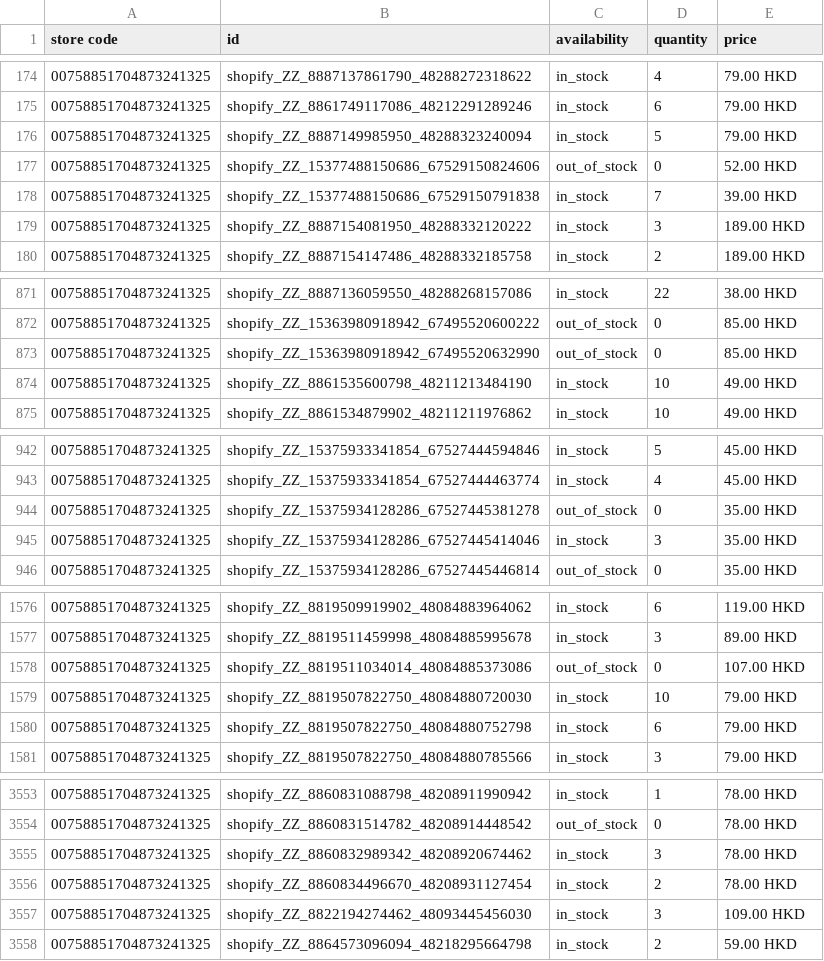
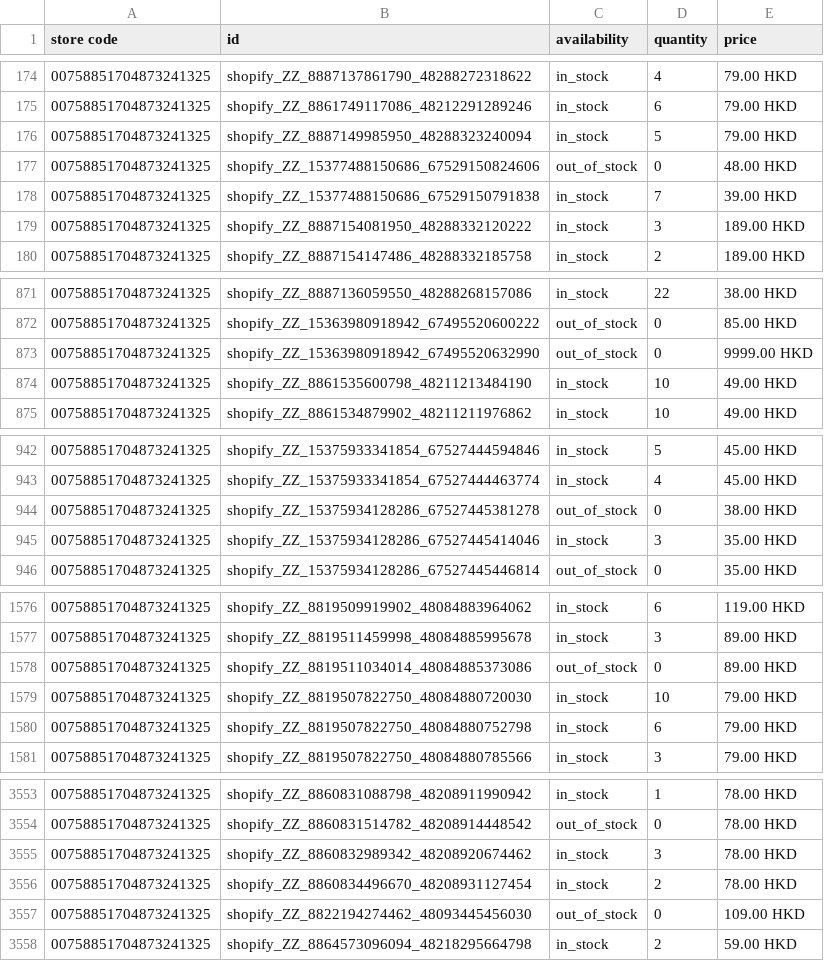
Before and after one commit to edberli/ouji-website, a TSV file: data/local_inventory.tsv, drawn as a sheet; only a part is shown, gaps mark what is left out; the diff covers the shown part only.

Commit message:
觀塘本地存貨 feed 每日更新 2026-10-14

```diff
--- a/data/local_inventory.tsv
+++ b/data/local_inventory.tsv
@@ -176,3 +176,3 @@ store code	id	availability	quantity	price
 00758851704873241325	shopify_ZZ_8887149985950_48288323240094	in_stock	5	79.00 HKD
-00758851704873241325	shopify_ZZ_15377488150686_67529150824606	out_of_stock	0	52.00 HKD
+00758851704873241325	shopify_ZZ_15377488150686_67529150824606	out_of_stock	0	48.00 HKD
 00758851704873241325	shopify_ZZ_15377488150686_67529150791838	in_stock	7	39.00 HKD
@@ -872,3 +872,3 @@ store code	id	availability	quantity	price
 00758851704873241325	shopify_ZZ_15363980918942_67495520600222	out_of_stock	0	85.00 HKD
-00758851704873241325	shopify_ZZ_15363980918942_67495520632990	out_of_stock	0	85.00 HKD
+00758851704873241325	shopify_ZZ_15363980918942_67495520632990	out_of_stock	0	9999.00 HKD
 00758851704873241325	shopify_ZZ_8861535600798_48211213484190	in_stock	10	49.00 HKD
@@ -943,3 +943,3 @@ store code	id	availability	quantity	price
 00758851704873241325	shopify_ZZ_15375933341854_67527444463774	in_stock	4	45.00 HKD
-00758851704873241325	shopify_ZZ_15375934128286_67527445381278	out_of_stock	0	35.00 HKD
+00758851704873241325	shopify_ZZ_15375934128286_67527445381278	out_of_stock	0	38.00 HKD
 00758851704873241325	shopify_ZZ_15375934128286_67527445414046	in_stock	3	35.00 HKD
@@ -1577,3 +1577,3 @@ store code	id	availability	quantity	price
 00758851704873241325	shopify_ZZ_8819511459998_48084885995678	in_stock	3	89.00 HKD
-00758851704873241325	shopify_ZZ_8819511034014_48084885373086	out_of_stock	0	107.00 HKD
+00758851704873241325	shopify_ZZ_8819511034014_48084885373086	out_of_stock	0	89.00 HKD
 00758851704873241325	shopify_ZZ_8819507822750_48084880720030	in_stock	10	79.00 HKD
@@ -3556,3 +3556,3 @@ store code	id	availability	quantity	price
 00758851704873241325	shopify_ZZ_8860834496670_48208931127454	in_stock	2	78.00 HKD
-00758851704873241325	shopify_ZZ_8822194274462_48093445456030	in_stock	3	109.00 HKD
+00758851704873241325	shopify_ZZ_8822194274462_48093445456030	out_of_stock	0	109.00 HKD
 00758851704873241325	shopify_ZZ_8864573096094_48218295664798	in_stock	2	59.00 HKD
```
Also changed, not shown: 2 edited cells elsewhere in this file.
